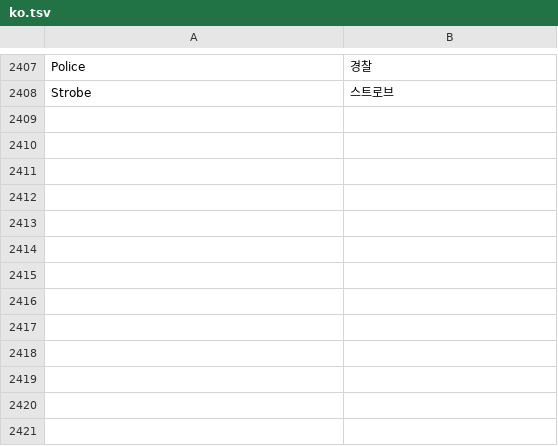
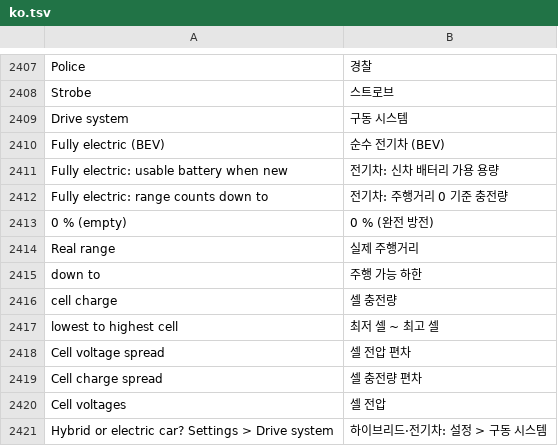
Before and after one commit to acrgroupja/Idrive7-rel, a TSV file: kit/runtime/locales/ko.tsv, drawn as a sheet; only a part is shown, gaps mark what is left out.

```diff
--- a/kit/runtime/locales/ko.tsv
+++ b/kit/runtime/locales/ko.tsv
@@ -2408 +2408,14 @@ Police	경찰
 Strobe	스트로브
+Drive system	구동 시스템
+Fully electric (BEV)	순수 전기차 (BEV)
+Fully electric: usable battery when new	전기차: 신차 배터리 가용 용량
+Fully electric: range counts down to	전기차: 주행거리 0 기준 충전량
+0 % (empty)	0 % (완전 방전)
+Real range	실제 주행거리
+down to	주행 가능 하한
+cell charge	셀 충전량
+lowest to highest cell	최저 셀 ~ 최고 셀
+Cell voltage spread	셀 전압 편차
+Cell charge spread	셀 충전량 편차
+Cell voltages	셀 전압
+Hybrid or electric car? Settings > Drive system	하이브리드·전기차: 설정 > 구동 시스템
```
Also changed, not shown: kit/runtime/locales/ru.tsv, kit/runtime/locales/zh-CN.tsv, 42 other files.
